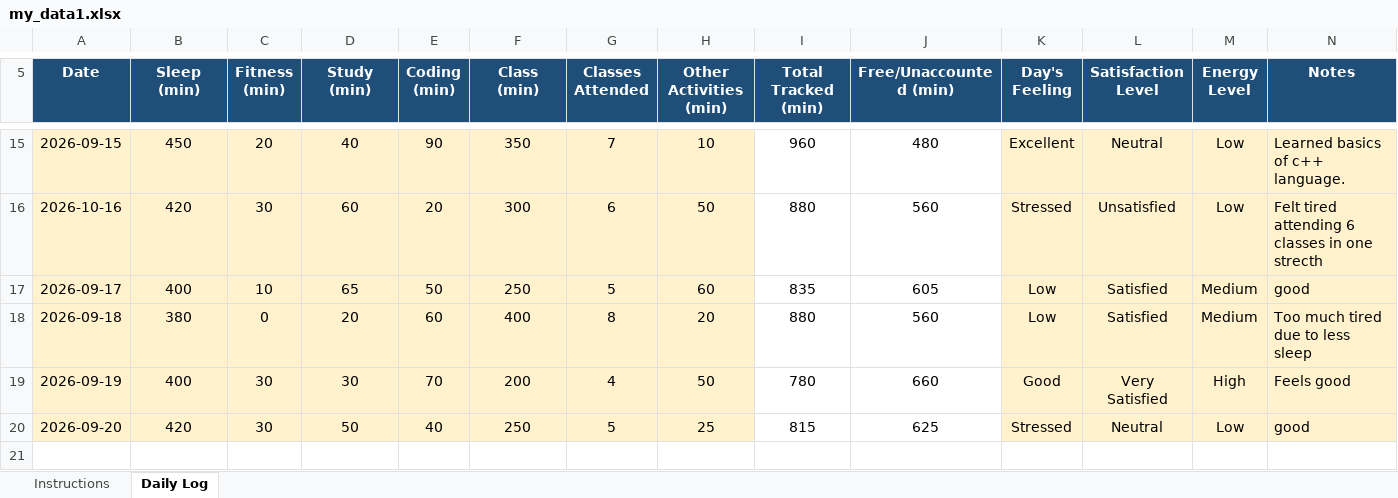
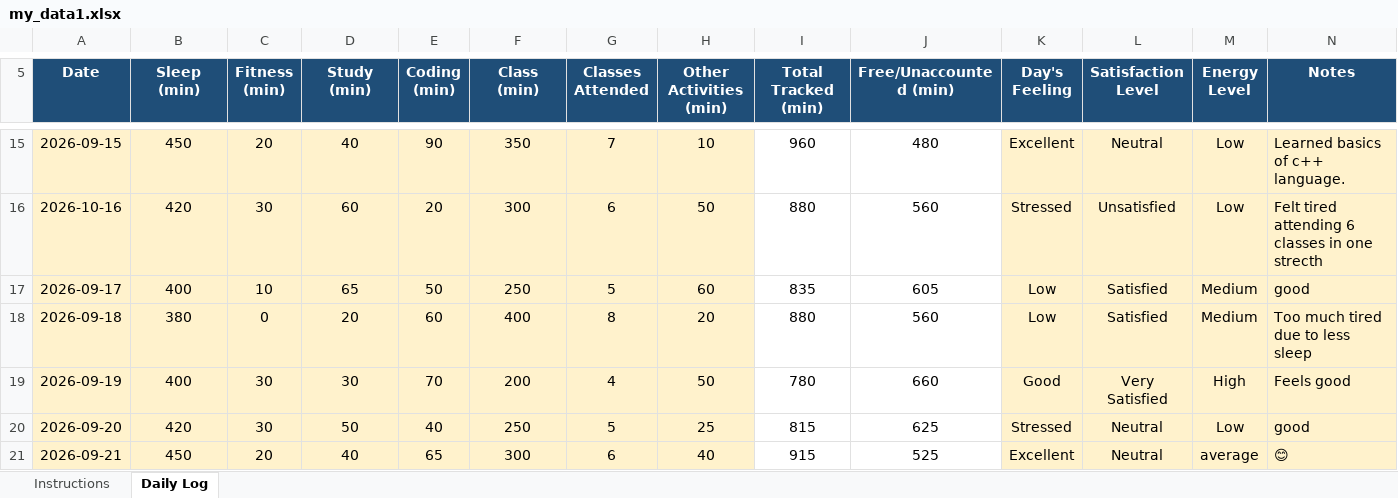
Before and after one commit to manaalmuhmmd/CAP776-12600682, an Excel workbook: my_data1.xlsx, sheet Daily Log, drawn as a sheet; only a part is shown, gaps mark what is left out; values as stored, in another font and other column widths than the file's, no borders; conditional formats not drawn; the diff names each change by its address in the sheet, - before the commit and + after, or states it on an @@ line.

Commit message:
15th commit

```diff
--- a/my_data1.xlsx (sheet Daily Log)
+++ b/my_data1.xlsx (sheet Daily Log)
+row 21: 2026-09-21 | 450 | 20 | 40 | 65 | 300 | 6 | 40 | 915 | 525 | Excellent | Neutral | average | 😊
```
